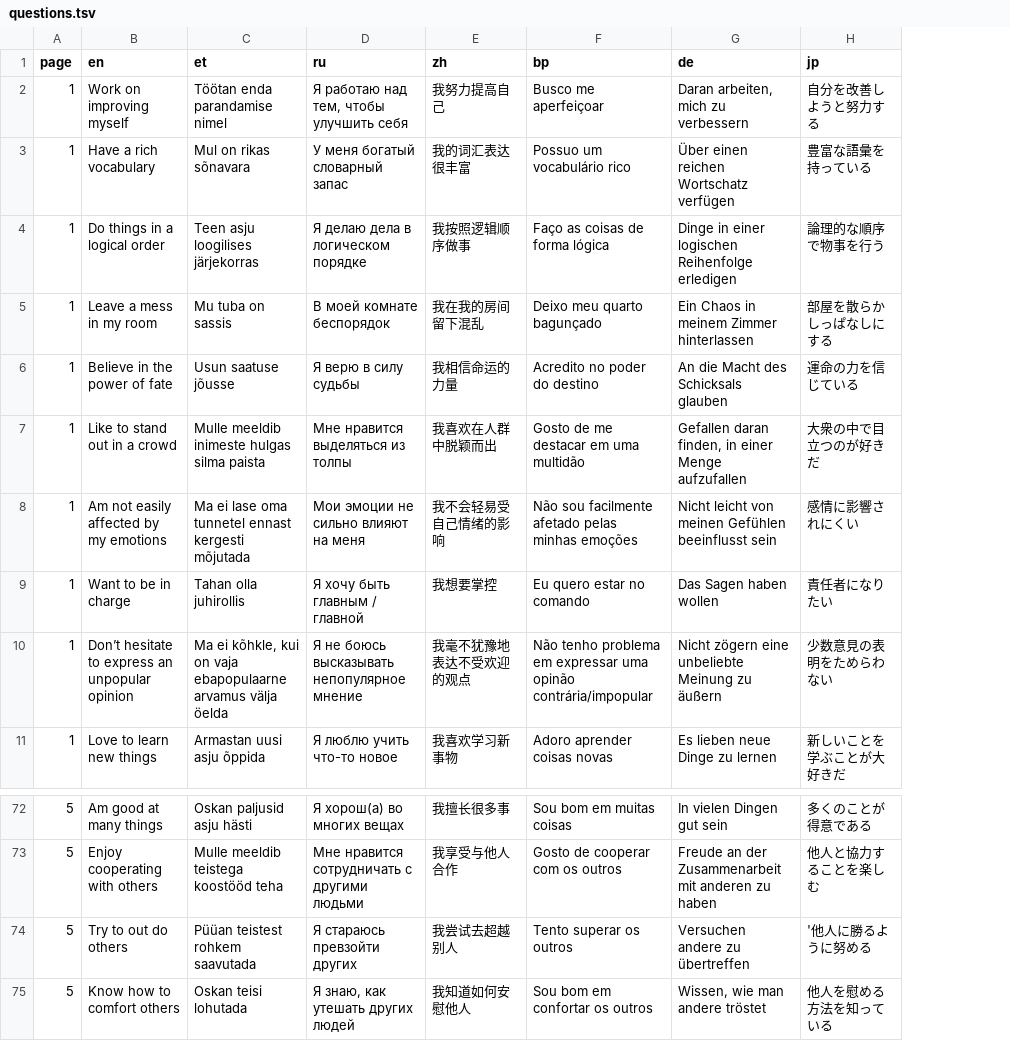
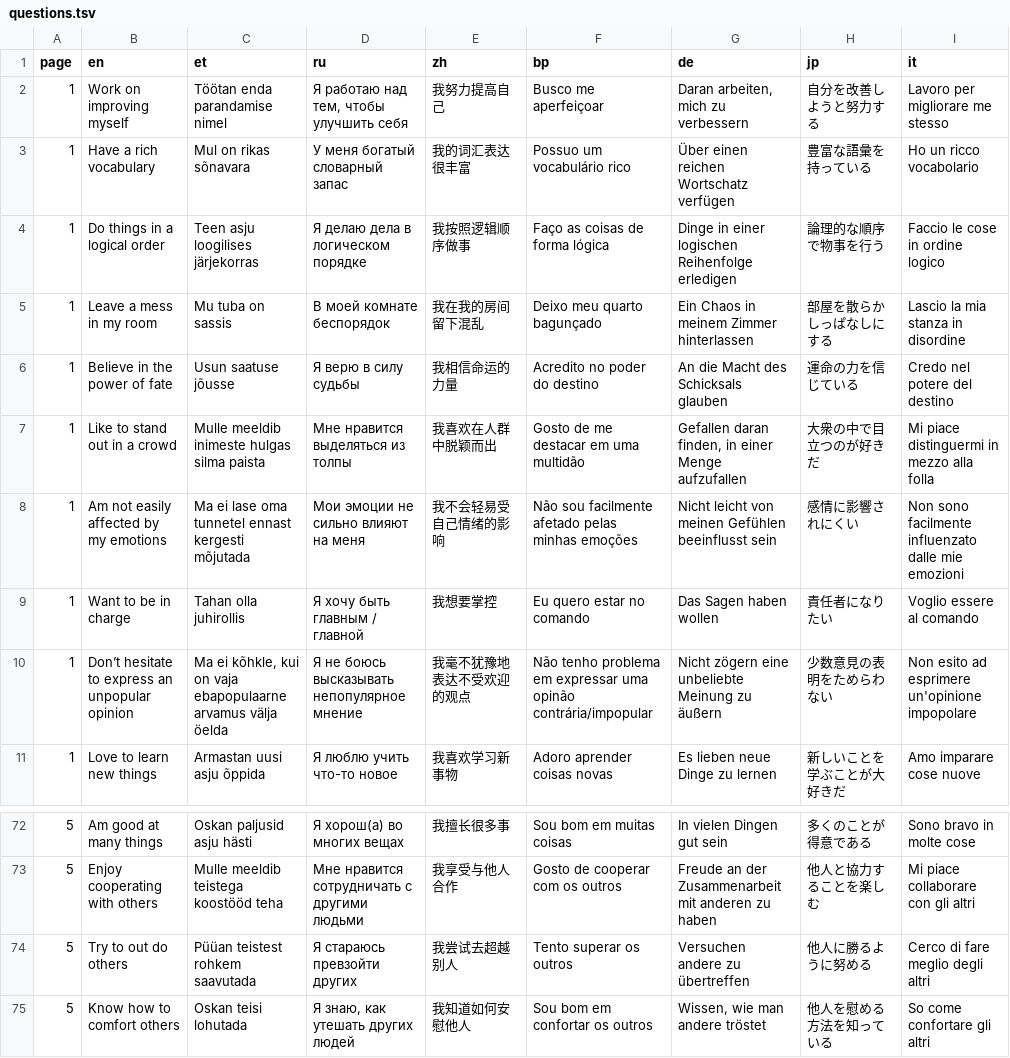
Before and after one commit to mottusemma/JobProfiler, a TSV file: www/questions.tsv, drawn as a sheet; only a part is shown, gaps mark what is left out; the diff names each change by its address in the sheet, - before the commit and + after, or states it on an @@ line.

```diff
--- a/www/questions.tsv
+++ b/www/questions.tsv
+column I (it), rows 2-11: Lavoro per migliorare me stesso | Ho un ricco vocabolario | Faccio le cose in ordine logico | Lascio la mia stanza in disordine | Credo nel potere del destino | Mi piace distinguermi in mezzo alla folla | Non sono facilmente influenzato dalle mie emozioni | Voglio essere al comando | Non esito ad esprimere un'opinione impopolare | Amo imparare cose nuove; rows 72-75: Sono bravo in molte cose | Mi piace collaborare con gli altri | Cerco di fare meglio degli altri | So come confortare gli altri
-H74 (jp): '他人に勝るように努める
+H74 (jp): 他人に勝るように努める
```
Also changed, not shown: 7 other files.
